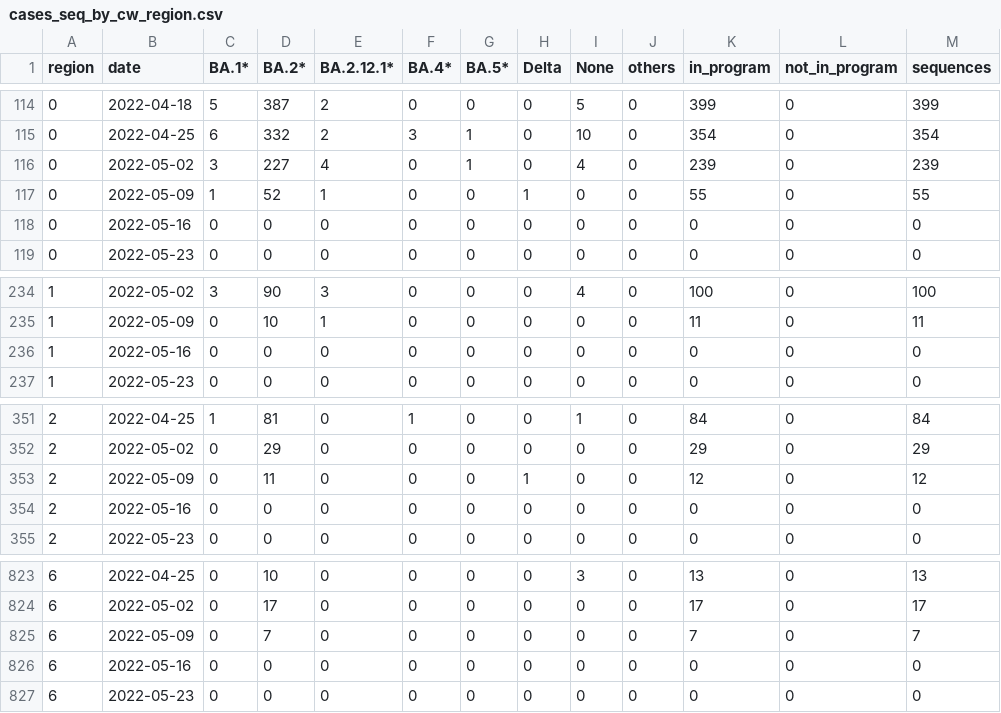
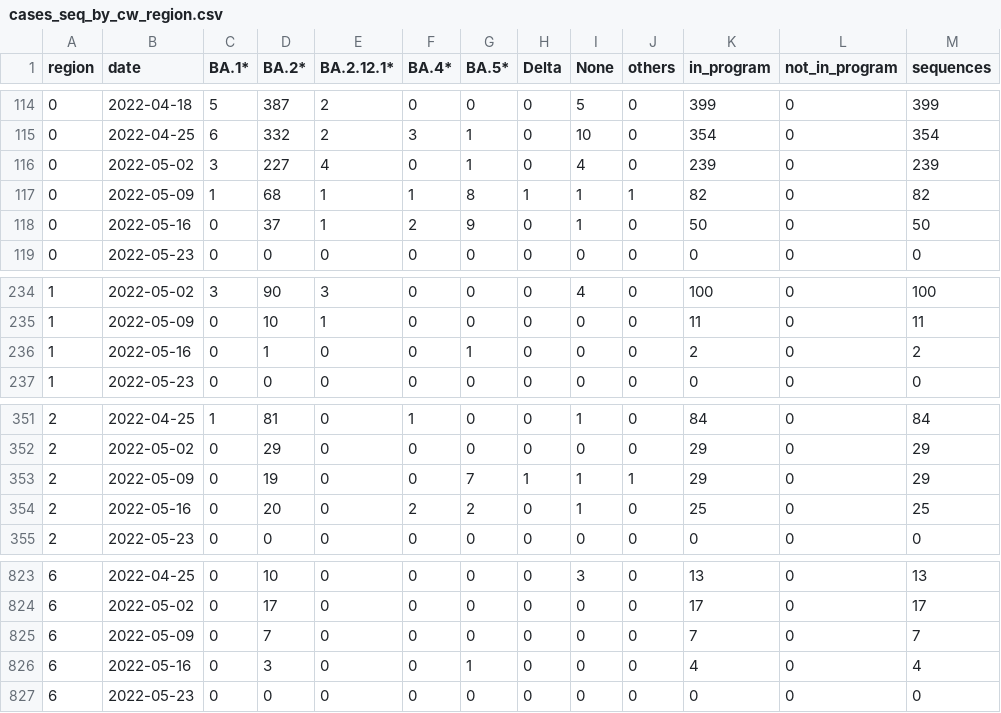
Before and after one commit to CovSeqCH/SequencingStats_and_Variants, a CSV file: data/cases_seq_by_cw_region.csv, drawn as a sheet; only a part is shown, gaps mark what is left out; the diff covers the shown part only; the diff names each change by its address in the sheet, - before the commit and + after, or states it on an @@ line.

```diff
--- a/data/cases_seq_by_cw_region.csv
+++ b/data/cases_seq_by_cw_region.csv
-D117 (BA.2*): 52
+D117 (BA.2*): 68
-F117 (BA.4*): 0
+F117 (BA.4*): 1
-G117 (BA.5*): 0
+G117 (BA.5*): 8
-I117:I118 (None): 0
+I117:I118 (None): 1
-J117 (others): 0
+J117 (others): 1
-K117 (in_program): 55
+K117 (in_program): 82
-M117 (sequences): 55
+M117 (sequences): 82
-D118 (BA.2*): 0
+D118 (BA.2*): 37
-E118 (BA.2.12.1*): 0
+E118 (BA.2.12.1*): 1
-F118 (BA.4*): 0
+F118 (BA.4*): 2
-G118 (BA.5*): 0
+G118 (BA.5*): 9
-K118 (in_program): 0
+K118 (in_program): 50
-M118 (sequences): 0
+M118 (sequences): 50
-D236 (BA.2*): 0
+D236 (BA.2*): 1
-G236 (BA.5*): 0
+G236 (BA.5*): 1
-K236 (in_program): 0
+K236 (in_program): 2
-M236 (sequences): 0
+M236 (sequences): 2
-D353 (BA.2*): 11
+D353 (BA.2*): 19
-G353 (BA.5*): 0
+G353 (BA.5*): 7
-I353:I354 (None): 0
+I353:I354 (None): 1
-J353 (others): 0
+J353 (others): 1
-K353 (in_program): 12
+K353 (in_program): 29
-M353 (sequences): 12
+M353 (sequences): 29
-D354 (BA.2*): 0
+D354 (BA.2*): 20
-F354 (BA.4*): 0
+F354 (BA.4*): 2
-G354 (BA.5*): 0
+G354 (BA.5*): 2
-K354 (in_program): 0
+K354 (in_program): 25
-M354 (sequences): 0
+M354 (sequences): 25
-D826 (BA.2*): 0
+D826 (BA.2*): 3
-G826 (BA.5*): 0
+G826 (BA.5*): 1
-K826 (in_program): 0
+K826 (in_program): 4
-M826 (sequences): 0
+M826 (sequences): 4
```
Also changed, not shown: 13 edited cells elsewhere in this file, data/mutation_counts.csv, data/recent_common_variants_by_week.csv, 14 other files.
